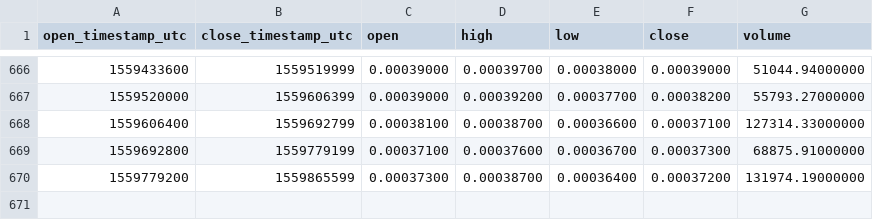
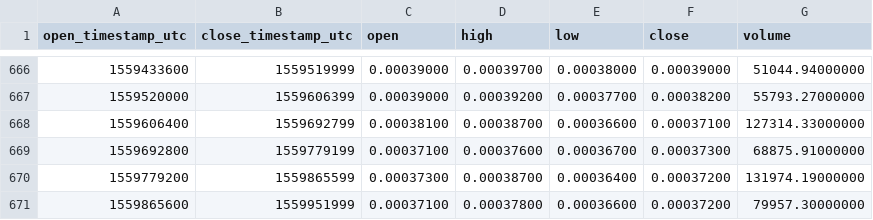
Before and after one commit to cryptobigbro/binance-GASBTC, a CSV file: binance-GASBTC-1d.csv, drawn as a sheet; only a part is shown, gaps mark what is left out.

Commit message:
Update OHLCV data.

```diff
--- a/binance-GASBTC-1d.csv
+++ b/binance-GASBTC-1d.csv
@@ -670 +670,2 @@ open_timestamp_utc,close_timestamp_utc,open,high,low,close,volume
 1559779200,1559865599,0.00037300,0.00038700,0.00036400,0.00037200,131974.19000000
+1559865600,1559951999,0.00037100,0.00037800,0.00036600,0.00037200,79957.30000000
```
Also changed, not shown: 1 other file.
